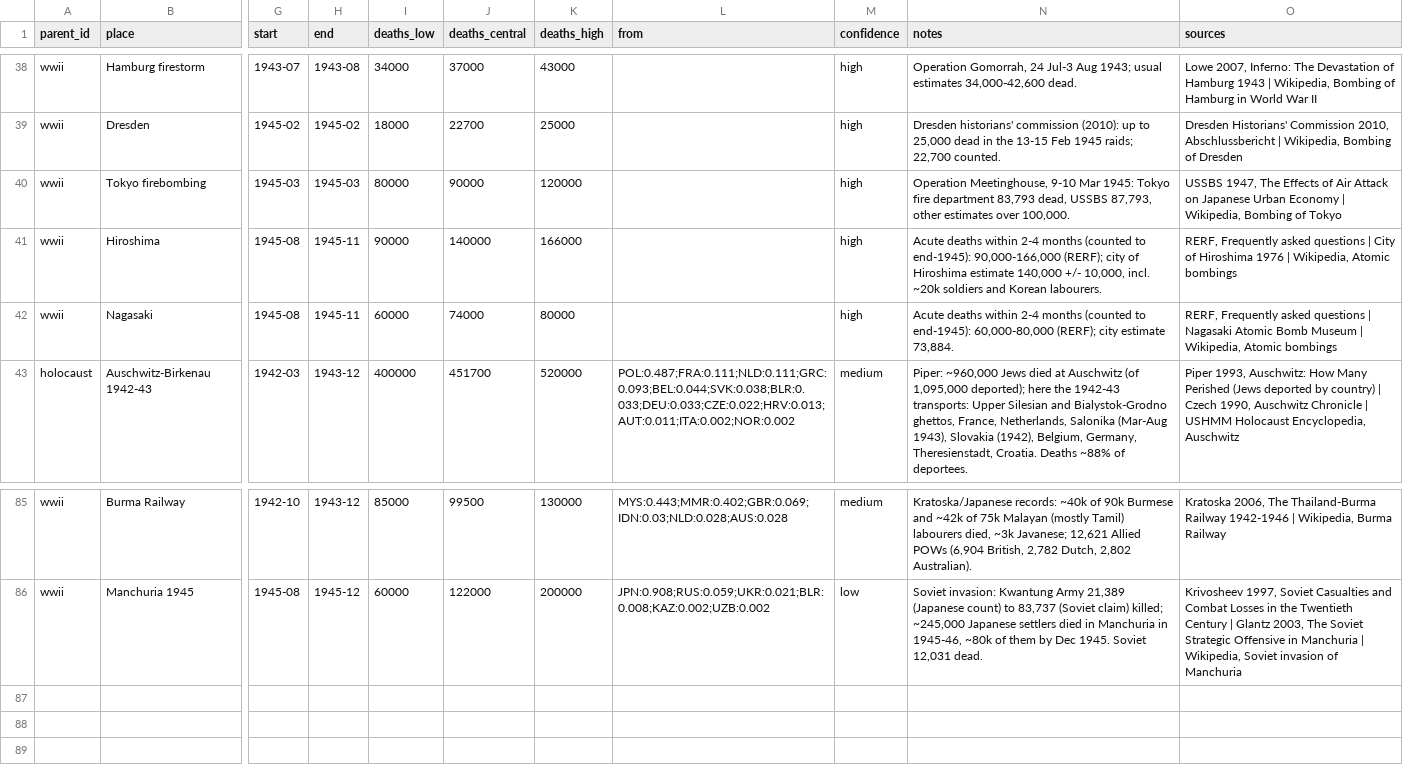
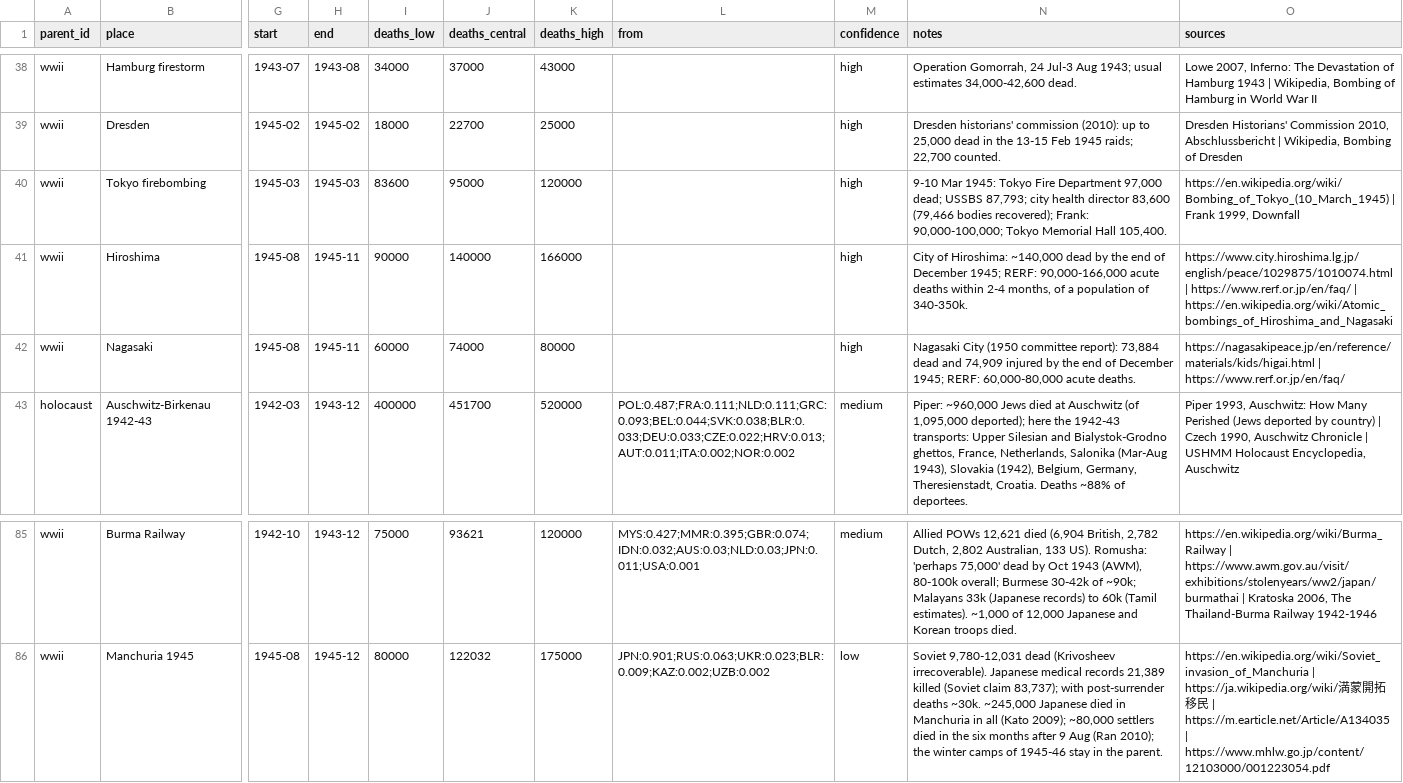
Before and after one commit to drburke-droid/nhl-sog-predictor, a CSV file: mortality_sand/inputs/places/wwii.csv, drawn as a sheet; only a part is shown, gaps mark what is left out; the diff covers the shown part only; the diff names each change by its address in the sheet, - before the commit and + after, or states it on an @@ line.

```diff
--- a/mortality_sand/inputs/places/wwii.csv
+++ b/mortality_sand/inputs/places/wwii.csv
-I40 (deaths_low): 80000
+I40 (deaths_low): 83600
-J40 (deaths_central): 90000
+J40 (deaths_central): 95000
-N40 (notes): Operation Meetinghouse, 9-10 Mar 1945: Tokyo fire department 83,793 dead, USSBS 87,793, other estimates over 100,000.
+N40 (notes): 9-10 Mar 1945: Tokyo Fire Department 97,000 dead; USSBS 87,793; city health director 83,600 (79,466 bodies recovered); Frank: 90,000-100,000; Tokyo Memorial Hall 105,400.
-O40 (sources): USSBS 1947, The Effects of Air Attack on Japanese Urban Economy | Wikipedia, Bombing of Tokyo
+O40 (sources): https://en.wikipedia.org/wiki/Bombing_of_Tokyo_(10_March_1945) | Frank 1999, Downfall
-N41 (notes): Acute deaths within 2-4 months (counted to end-1945): 90,000-166,000 (RERF); city of Hiroshima estimate 140,000 +/- 10,000, incl. ~20k soldiers and Korean labourers.
+N41 (notes): City of Hiroshima: ~140,000 dead by the end of December 1945; RERF: 90,000-166,000 acute deaths within 2-4 months, of a population of 340-350k.
-O41 (sources): RERF, Frequently asked questions | City of Hiroshima 1976 | Wikipedia, Atomic bombings
+O41 (sources): https://www.city.hiroshima.lg.jp/english/peace/1029875/1010074.html | https://www.rerf.or.jp/en/faq/ | https://en.wikipedia.org/wiki/Atomic_bombings_of_Hiroshima_and_Nagasaki
-N42 (notes): Acute deaths within 2-4 months (counted to end-1945): 60,000-80,000 (RERF); city estimate 73,884.
+N42 (notes): Nagasaki City (1950 committee report): 73,884 dead and 74,909 injured by the end of December 1945; RERF: 60,000-80,000 acute deaths.
-O42 (sources): RERF, Frequently asked questions | Nagasaki Atomic Bomb Museum | Wikipedia, Atomic bombings
+O42 (sources): https://nagasakipeace.jp/en/reference/materials/kids/higai.html | https://www.rerf.or.jp/en/faq/
-I85 (deaths_low): 85000
+I85 (deaths_low): 75000
-J85 (deaths_central): 99500
+J85 (deaths_central): 93621
-K85 (deaths_high): 130000
+K85 (deaths_high): 120000
-L85 (from): MYS:0.443;MMR:0.402;GBR:0.069;IDN:0.03;NLD:0.028;AUS:0.028
+L85 (from): MYS:0.427;MMR:0.395;GBR:0.074;IDN:0.032;AUS:0.03;NLD:0.03;JPN:0.011;USA:0.001
-N85 (notes): Kratoska/Japanese records: ~40k of 90k Burmese and ~42k of 75k Malayan (mostly Tamil) labourers died, ~3k Javanese; 12,621 Allied POWs (6,904 British, 2,782 Dutch, 2,802 Australian).
+N85 (notes): Allied POWs 12,621 died (6,904 British, 2,782 Dutch, 2,802 Australian, 133 US). Romusha: 'perhaps 75,000' dead by Oct 1943 (AWM), 80-100k overall; Burmese 30-42k of ~90k; Malayans 33k (Japanese records) to 60k (Tamil estimates). ~1,000 of 12,000 Japanese and Korean troops died.
-O85 (sources): Kratoska 2006, The Thailand-Burma Railway 1942-1946 | Wikipedia, Burma Railway
+O85 (sources): https://en.wikipedia.org/wiki/Burma_Railway | https://www.awm.gov.au/visit/exhibitions/stolenyears/ww2/japan/burmathai | Kratoska 2006, The Thailand-Burma Railway 1942-1946
-I86 (deaths_low): 60000
+I86 (deaths_low): 80000
-J86 (deaths_central): 122000
+J86 (deaths_central): 122032
-K86 (deaths_high): 200000
+K86 (deaths_high): 175000
-L86 (from): JPN:0.908;RUS:0.059;UKR:0.021;BLR:0.008;KAZ:0.002;UZB:0.002
+L86 (from): JPN:0.901;RUS:0.063;UKR:0.023;BLR:0.009;KAZ:0.002;UZB:0.002
-N86 (notes): Soviet invasion: Kwantung Army 21,389 (Japanese count) to 83,737 (Soviet claim) killed; ~245,000 Japanese settlers died in Manchuria in 1945-46, ~80k of them by Dec 1945. Soviet 12,031 dead.
+N86 (notes): Soviet 9,780-12,031 dead (Krivosheev irrecoverable). Japanese medical records 21,389 killed (Soviet claim 83,737); with post-surrender deaths ~30k. ~245,000 Japanese died in Manchuria in all (Kato 2009); ~80,000 settlers died in the six months after 9 Aug (Ran 2010); the winter camps of 1945-46 stay in the parent.
-O86 (sources): Krivosheev 1997, Soviet Casualties and Combat Losses in the Twentieth Century | Glantz 2003, The Soviet Strategic Offensive in Manchuria | Wikipedia, Soviet invasion of Manchuria
+O86 (sources): https://en.wikipedia.org/wiki/Soviet_invasion_of_Manchuria | https://ja.wikipedia.org/wiki/満蒙開拓移民 | https://m.earticle.net/Article/A134035 | https://www.mhlw.go.jp/content/12103000/001223054.pdf
```
Also changed, not shown: 114 edited cells elsewhere in this file, mortality_sand/inputs/crises_pre1950.csv, 1 other file.
